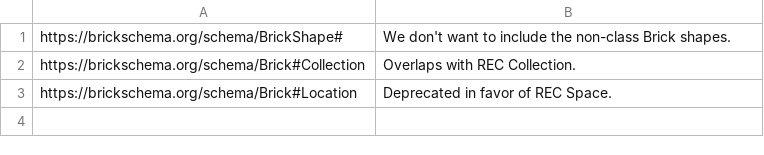
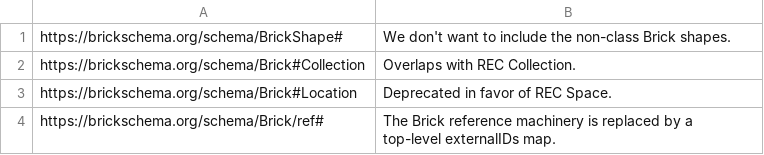
Before and after one commit to RealEstateCore/BRECK-DTDL, a CSV file: IgnoredNames.csv, drawn as a sheet.

Commit message:
Rebuilt from latest Brick

```diff
--- a/IgnoredNames.csv
+++ b/IgnoredNames.csv
@@ -3 +3,2 @@ https://brickschema.org/schema/Brick#Collection;Overlaps with REC Collection.
 https://brickschema.org/schema/Brick#Location;Deprecated in favor of REC Space.
+https://brickschema.org/schema/Brick/ref#;The Brick reference machinery is replaced by a top-level externalIDs map.
```
Also changed, not shown: 3 other files.
